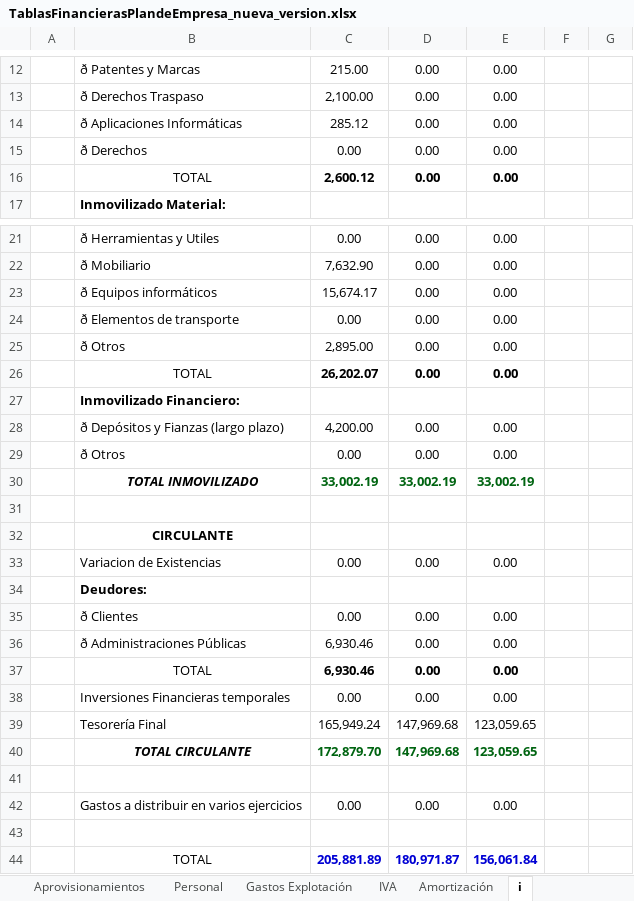
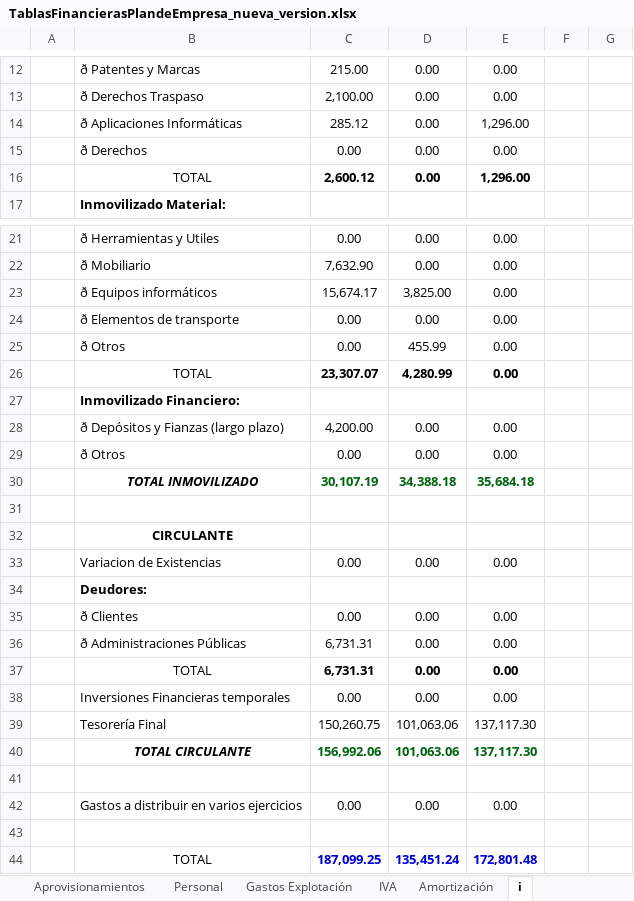
Before and after one commit to Gerard-Perujo/PlanDeEmpresa, an Excel workbook: Parte 3/TablasFinancierasPlandeEmpresa_nueva_version.xlsx, sheet i, drawn as a sheet; only a part is shown, gaps mark what is left out; values as stored, in another font and other column widths than the file's, no borders; removed rows and columns are numbered as before the commit, all else as after; the diff names each change by its address in the sheet, - before the commit and + after, or states it on an @@ line.

```diff
--- a/Parte 3/TablasFinancierasPlandeEmpresa_nueva_version.xlsx (sheet i)
+++ b/Parte 3/TablasFinancierasPlandeEmpresa_nueva_version.xlsx (sheet i)
-E14: 0.00
+E14: 1,296.00
-E16: 0.00
+E16: 1,296.00
-D23: 0.00
+D23: 3,825.00
-C25: 2,895.00
+C25: 0.00
-D25: 0.00
+D25: 455.99
-C26: 26,202.07
+C26: 23,307.07
-D26: 0.00
+D26: 4,280.99
-row 30:  | TOTAL INMOVILIZADO | 33,002.19 | 33,002.19 | 33,002.19
+row 30:  | TOTAL INMOVILIZADO | 30,107.19 | 34,388.18 | 35,684.18
-C36:C37: 6,930.46
+C36:C37: 6,731.31
-row 39:  | Tesorería Final | 165,949.24 | 147,969.68 | 123,059.65
-row 40:  | TOTAL CIRCULANTE | 172,879.70 | 147,969.68 | 123,059.65
+row 39:  | Tesorería Final | 150,260.75 | 101,063.06 | 137,117.30
+row 40:  | TOTAL CIRCULANTE | 156,992.06 | 101,063.06 | 137,117.30
-row 44:  | TOTAL | 205,881.89 | 180,971.87 | 156,061.84
+row 44:  | TOTAL | 187,099.25 | 135,451.24 | 172,801.48
```
Also changed, not shown: sheet Credito LP, sheet Aprovisionamientos, sheet Cuenta Tesorería, sheet Personal, sheet Cuenta de Pérdidas y Ganancias, sheet Gastos Explotación, 13 more sheets, formulas that keep their value, charts or pictures, 3 other files.
